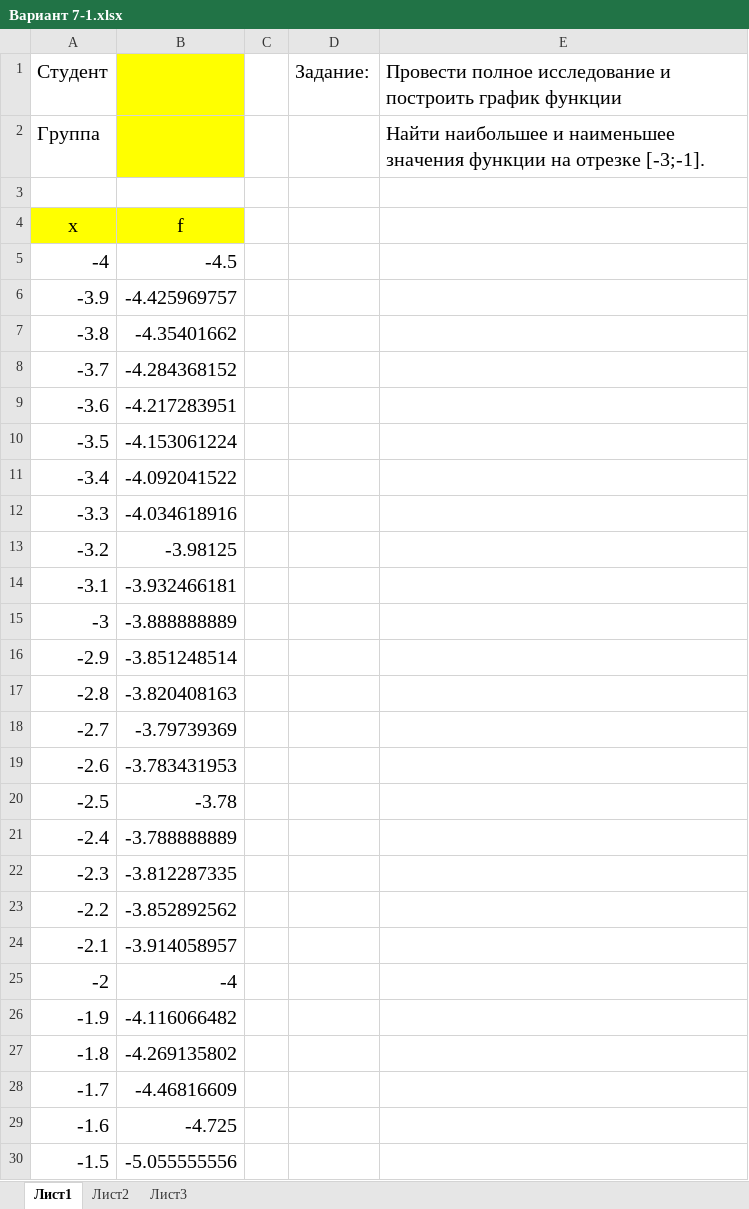
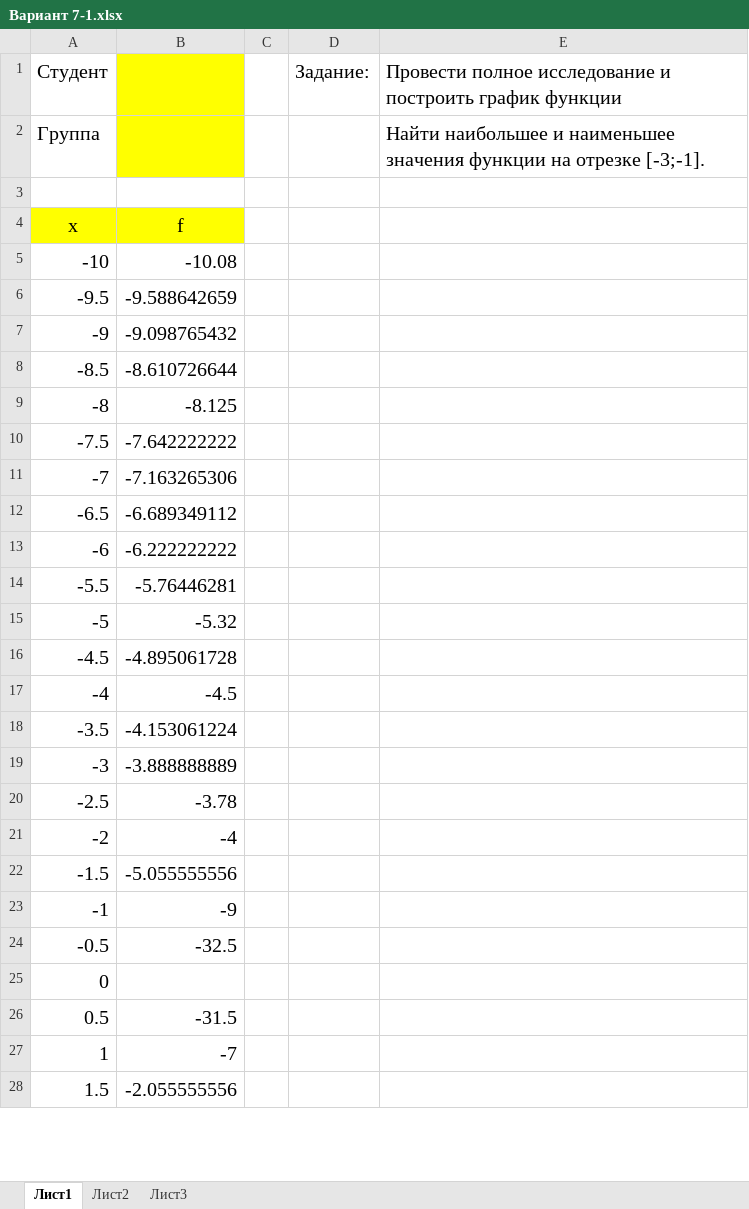
Before and after one commit to dekor145/1_5526363, an Excel workbook: Вариант 7/Вариант 7-1.xlsx, sheet Лист1, drawn as a sheet; only a part is shown; the shorter side is filled out with more unchanged rows; values as stored, in another font and other column widths than the file's, no borders; charts and pictures not drawn; removed rows and columns are numbered as before the commit, all else as after; the diff covers the shown part only; the diff names each change by its address in the sheet, - before the commit and + after, or states it on an @@ line.

```diff
--- a/Вариант 7/Вариант 7-1.xlsx (sheet Лист1)
+++ b/Вариант 7/Вариант 7-1.xlsx (sheet Лист1)
+row 5: -10 | -10.08
+row 6: -9.5 | -9.588642659
+row 7: -9 | -9.098765432
+row 8: -8.5 | -8.610726644
+row 9: -8 | -8.125
+row 10: -7.5 | -7.642222222
+row 11: -7 | -7.163265306
+row 12: -6.5 | -6.689349112
+row 13: -6 | -6.222222222
+row 14: -5.5 | -5.76446281
+row 15: -5 | -5.32
+row 16: -4.5 | -4.895061728
-row 6: -3.9 | -4.425969757
-row 7: -3.8 | -4.35401662
-row 8: -3.7 | -4.284368152
-row 9: -3.6 | -4.217283951
-row 11: -3.4 | -4.092041522
-row 12: -3.3 | -4.034618916
-row 13: -3.2 | -3.98125
-row 14: -3.1 | -3.932466181
-row 16: -2.9 | -3.851248514
-row 17: -2.8 | -3.820408163
-row 18: -2.7 | -3.79739369
-row 19: -2.6 | -3.783431953
-row 21: -2.4 | -3.788888889
-row 22: -2.3 | -3.812287335
-row 23: -2.2 | -3.852892562
-row 24: -2.1 | -3.914058957
-row 26: -1.9 | -4.116066482
-row 27: -1.8 | -4.269135802
-row 28: -1.7 | -4.46816609
-row 29: -1.6 | -4.725
```
Also changed, not shown: 5 added rows, 56 removed rows, 5 edited cells and row numbers in column A elsewhere in this sheet, formulas that keep their value, charts or pictures, Вариант 7/Вариант 7-2.xlsx, 3 other files.
